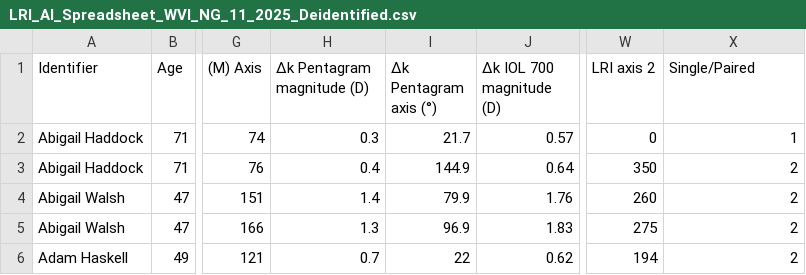
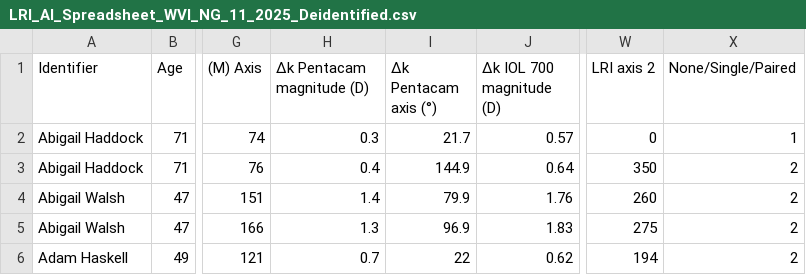
Before and after one commit to wak1616/warringdemo, a CSV file: data/LRI_AI_Spreadsheet_WVI_NG_11_2025_Deidentified.csv, drawn as a sheet; only a part is shown, gaps mark what is left out; the diff names each change by its address in the sheet, - before the commit and + after, or states it on an @@ line.

```diff
--- a/data/LRI_AI_Spreadsheet_WVI_NG_11_2025_Deidentified.csv
+++ b/data/LRI_AI_Spreadsheet_WVI_NG_11_2025_Deidentified.csv
-H1: ∆k Pentagram magnitude (D)
+H1: ∆k Pentacam magnitude (D)
-I1: ∆k Pentagram axis (°)
+I1: ∆k Pentacam axis (°)
-X1: Single/Paired
+X1: None/Single/Paired
```
Also changed, not shown: 6 other files.
